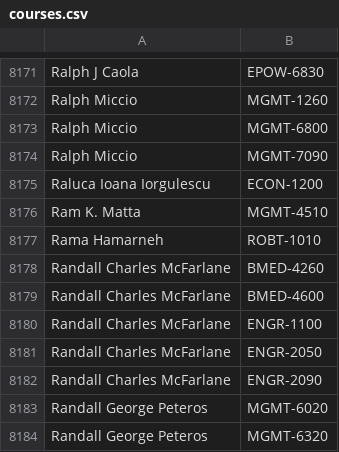
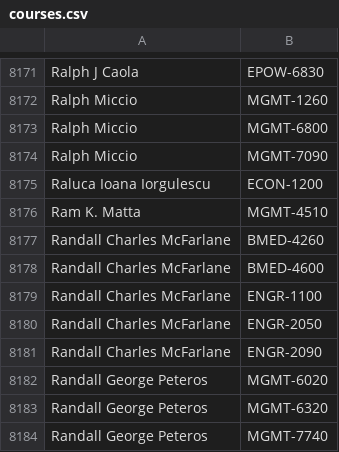
Before and after one commit to quatalog/data, a CSV file: courses.csv, drawn as a sheet; only a part is shown, gaps mark what is left out; the shorter side is filled out with more unchanged rows; the diff names each change by its address in the sheet, - before the commit and + after, or states it on an @@ line.

Commit message:
Wed Aug 12 16:09:40 UTC 2026

```diff
--- a/courses.csv
+++ b/courses.csv
-row 8177: Rama Hamarneh | ROBT-1010
```
